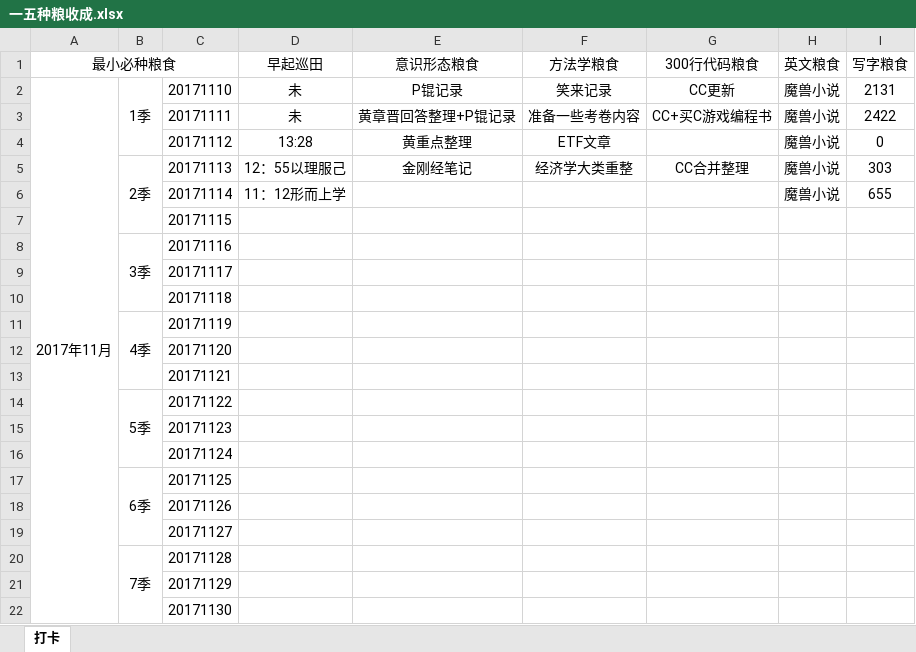
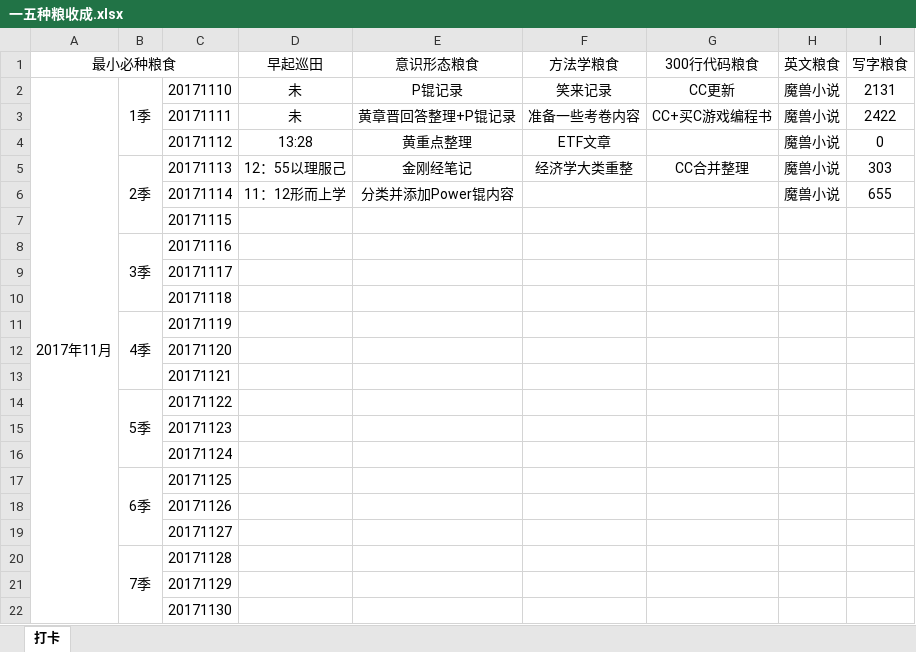
Before and after one commit to HanYouyang/GrowUp2017, an Excel workbook: 6五年计划：青年榜样/一五种粮收成.xlsx, sheet 打卡, drawn as a sheet; values as stored, in another font and other column widths than the file's, no borders; the diff names each change by its address in the sheet, - before the commit and + after, or states it on an @@ line.

```diff
--- a/6五年计划：青年榜样/一五种粮收成.xlsx (sheet 打卡)
+++ b/6五年计划：青年榜样/一五种粮收成.xlsx (sheet 打卡)
-E6 (意识形态粮食): (empty)
+E6 (意识形态粮食): 分类并添加Power锟内容
```
Also changed, not shown: 3 other files.
